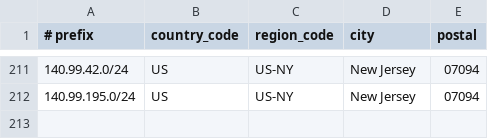
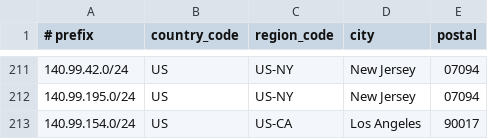
Before and after one commit to lpellegr/geofeed, a CSV file: geofeed.csv, drawn as a sheet; only a part is shown, gaps mark what is left out.

Commit message:
Update geofeed.csv

```diff
--- a/geofeed.csv
+++ b/geofeed.csv
@@ -212 +212,2 @@
 140.99.195.0/24,US,US-NY,New Jersey,07094
+140.99.154.0/24,US,US-CA,Los Angeles,90017
```
